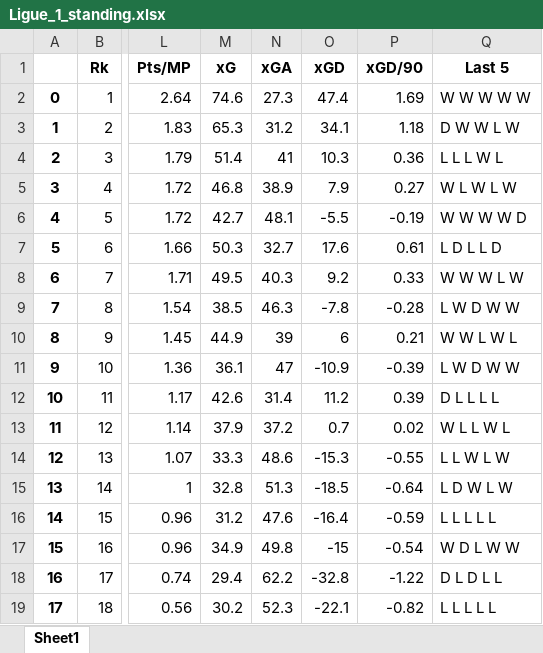
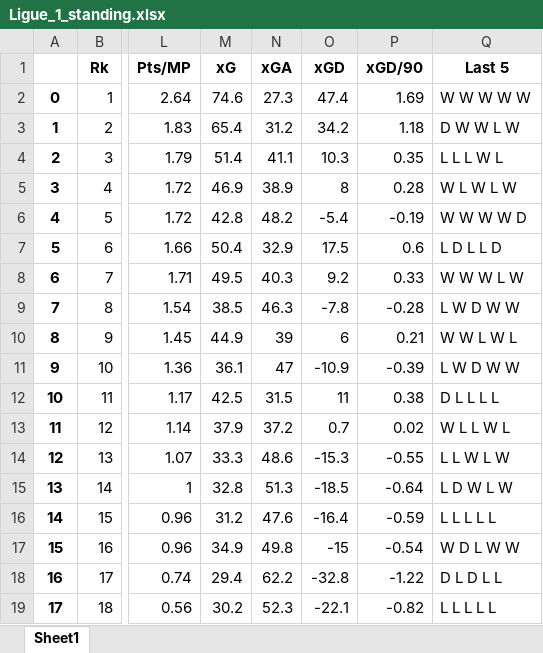
Before and after one commit to TuanPhanDB/football_analyze, an Excel workbook: league_standings/Ligue_1_standing.xlsx, sheet Sheet1, drawn as a sheet; only a part is shown, gaps mark what is left out; values as stored, in another font and other column widths than the file's, no borders; the diff names each change by its address in the sheet, - before the commit and + after, or states it on an @@ line.

```diff
--- a/league_standings/Ligue_1_standing.xlsx (sheet Sheet1)
+++ b/league_standings/Ligue_1_standing.xlsx (sheet Sheet1)
-M3 (xG): 65.3
+M3 (xG): 65.4
-O3 (xGD): 34.1
+O3 (xGD): 34.2
-N4 (xGA): 41
+N4 (xGA): 41.1
-P4 (xGD/90): 0.36
+P4 (xGD/90): 0.35
-M5 (xG): 46.8
+M5 (xG): 46.9
-O5 (xGD): 7.9
+O5 (xGD): 8
-P5 (xGD/90): 0.27
+P5 (xGD/90): 0.28
-M6 (xG): 42.7
+M6 (xG): 42.8
-N6 (xGA): 48.1
+N6 (xGA): 48.2
-O6 (xGD): -5.5
+O6 (xGD): -5.4
-M7 (xG): 50.3
+M7 (xG): 50.4
-N7 (xGA): 32.7
+N7 (xGA): 32.9
-O7 (xGD): 17.6
+O7 (xGD): 17.5
-P7 (xGD/90): 0.61
+P7 (xGD/90): 0.6
-M12 (xG): 42.6
+M12 (xG): 42.5
-N12 (xGA): 31.4
+N12 (xGA): 31.5
-O12 (xGD): 11.2
+O12 (xGD): 11
-P12 (xGD/90): 0.39
+P12 (xGD/90): 0.38
```
Also changed, not shown: league_standings/Bundesliga_standing.xlsx, league_standings/La_Liga_standing.xlsx, 3 other files.
